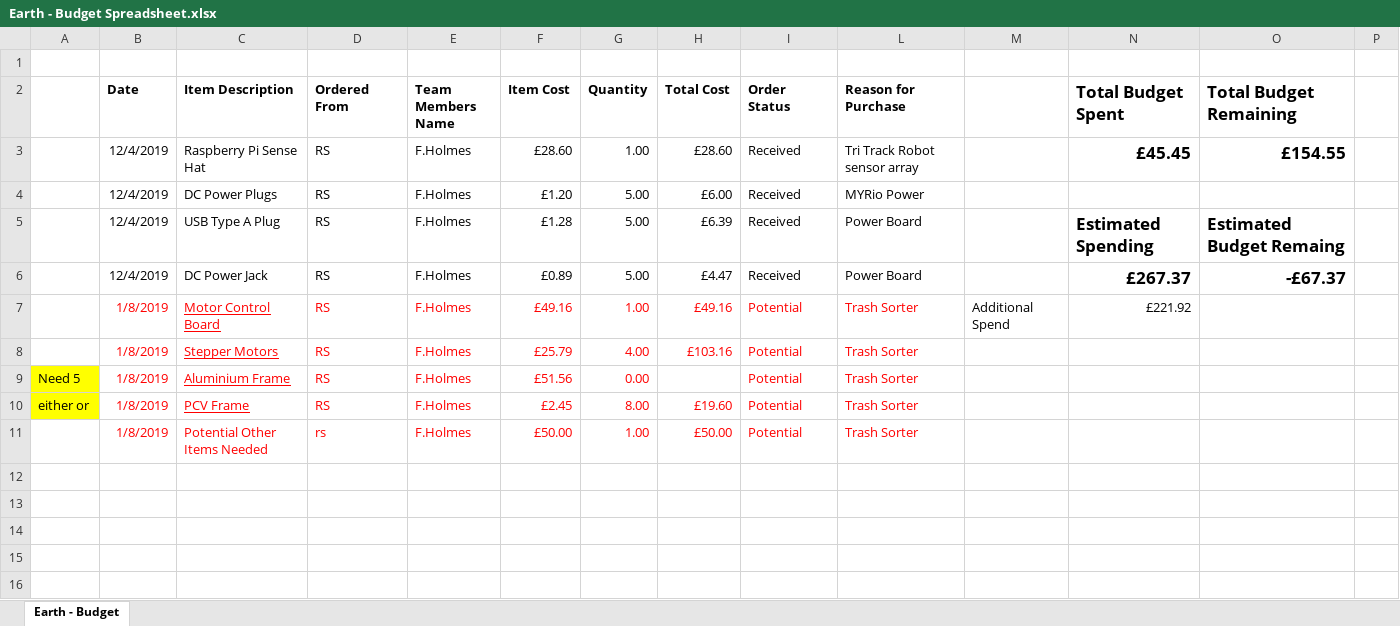
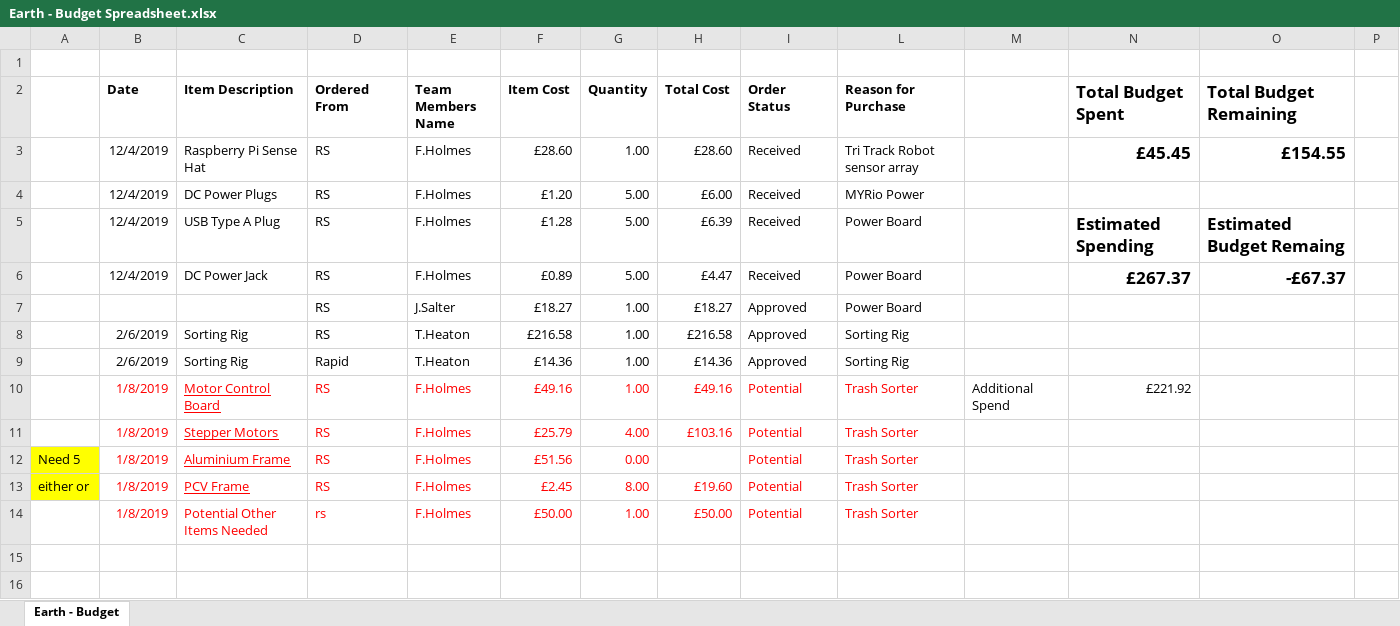
Before and after one commit to THEFB199/UniYear3-E-ProjectDocs, an Excel workbook: Earth - Budget Spreadsheet.xlsx, sheet Earth - Budget, drawn as a sheet; only a part is shown; the shorter side is filled out with more unchanged rows; values as stored, in another font and other column widths than the file's, no borders; rows hold the shown columns only; the diff names each change by its address in the sheet, - before the commit and + after, or states it on an @@ line.

Commit message:
Add files via upload
Sorting Rig Orders Added

```diff
--- a/Earth - Budget Spreadsheet.xlsx (sheet Earth - Budget)
+++ b/Earth - Budget Spreadsheet.xlsx (sheet Earth - Budget)
+row 7:  |  |  | RS | J.Salter | £18.27 | 1.00 | £18.27 | Approved | Power Board
+row 8:  | 2/6/2019 | Sorting Rig | RS | T.Heaton | £216.58 | 1.00 | £216.58 | Approved | Sorting Rig
+row 9:  | 2/6/2019 | Sorting Rig | Rapid | T.Heaton | £14.36 | 1.00 | £14.36 | Approved | Sorting Rig
```
